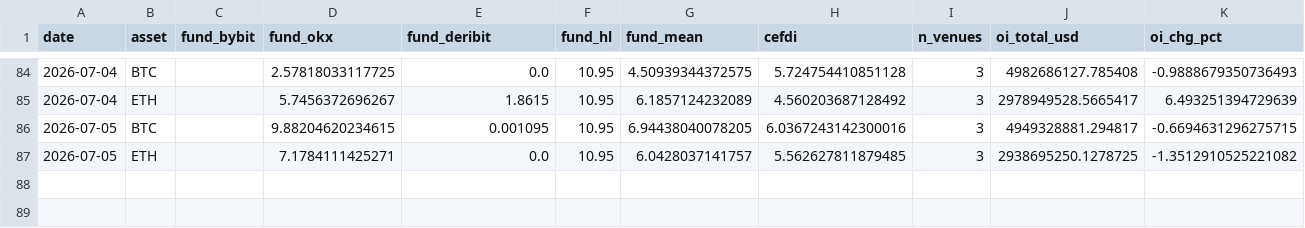
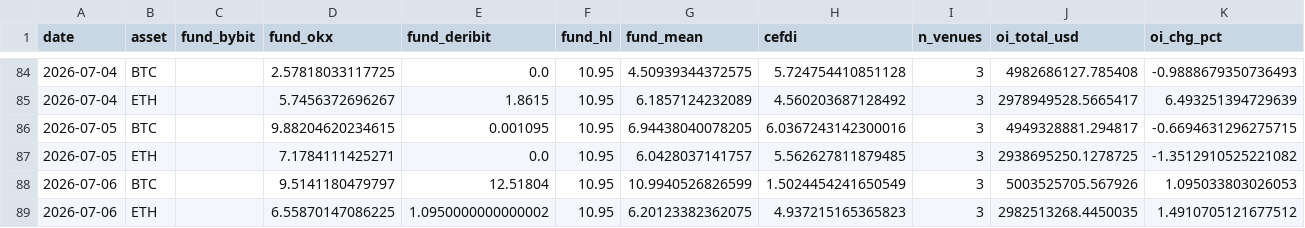
Before and after one commit to sanderdayan1982/cslc-pipeline, a CSV file: data/funding_oi.csv, drawn as a sheet; only a part is shown, gaps mark what is left out; rows hold the shown columns only; the diff names each change by its address in the sheet, - before the commit and + after, or states it on an @@ line.

Commit message:
data: pipeline update 2026-07-06

```diff
--- a/data/funding_oi.csv
+++ b/data/funding_oi.csv
+row 88: 2026-07-06 | BTC |  | 9.5141180479797 | 12.51804 | 10.95 | 10.9940526826599 | 1.5024454241650549 | 3 | 5003525705.567926 | 1.095033803026053
+row 89: 2026-07-06 | ETH |  | 6.55870147086225 | 1.0950000000000002 | 10.95 | 6.20123382362075 | 4.937215165365823 | 3 | 2982513268.4450035 | 1.4910705121677512
```
Also changed, not shown: data/onchain.csv, data/stablecoins.csv.
